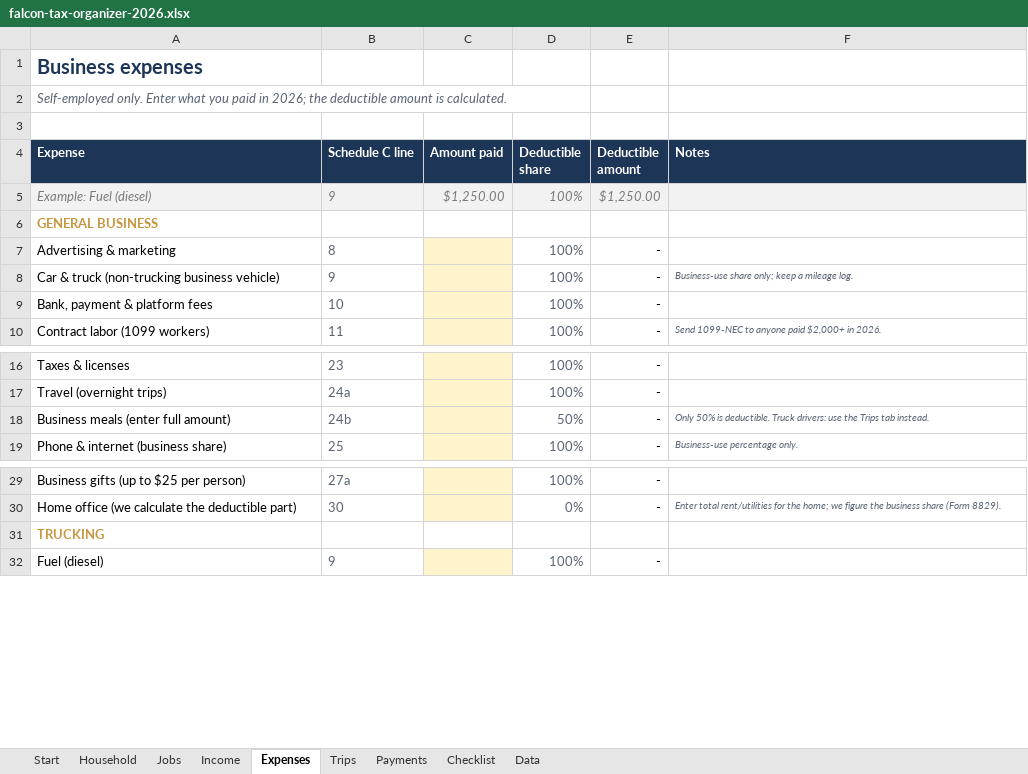
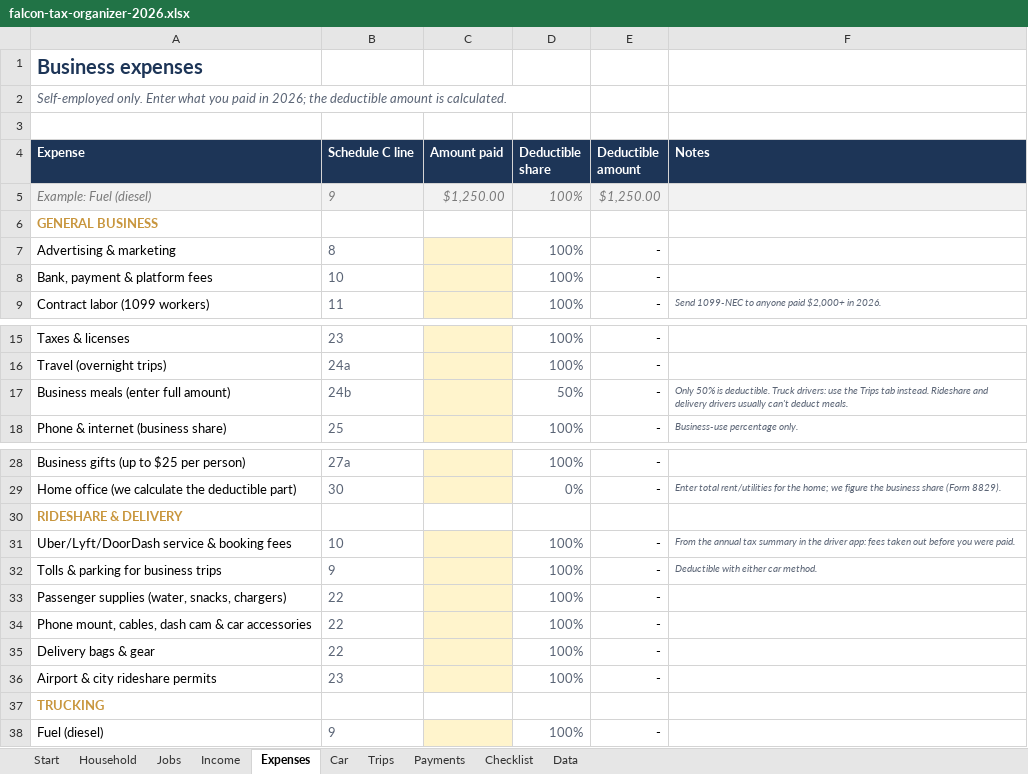
Before and after one commit to beezy350/beezy350.github.io, an Excel workbook: tax-prep/downloads/falcon-tax-organizer-2026.xlsx, sheet Expenses, drawn as a sheet; only a part is shown, gaps mark what is left out; values as stored, in another font and other column widths than the file's, no borders; removed rows and columns are numbered as before the commit, all else as after; the diff names each change by its address in the sheet, - before the commit and + after, or states it on an @@ line.

```diff
--- a/tax-prep/downloads/falcon-tax-organizer-2026.xlsx (sheet Expenses)
+++ b/tax-prep/downloads/falcon-tax-organizer-2026.xlsx (sheet Expenses)
+sheet tab: Car
-row 8: Car & truck (non-trucking business vehicle) | 9 |  | 100% | - | Business-use share only; keep a mileage log.
-F17 (Notes): …tab instead.
+F17 (Notes): …tab instead. Rideshare and delivery drivers usually can't deduct meals.
+row 30: RIDESHARE & DELIVERY
+row 31: Uber/Lyft/DoorDash service & booking fees | 10 |  | 100% | - | From the annual tax summary in the driver app: fees taken out before you were paid.
+row 32: Tolls & parking for business trips | 9 |  | 100% | - | Deductible with either car method.
+row 33: Passenger supplies (water, snacks, chargers) | 22 |  | 100% | -
+row 34: Phone mount, cables, dash cam & car accessories | 22 |  | 100% | -
+row 35: Delivery bags & gear | 22 |  | 100% | -
+row 36: Airport & city rideshare permits | 23 |  | 100% | -
```
Also changed, not shown: sheet Data, sheet Start, formulas that keep their value, 21 other files.
